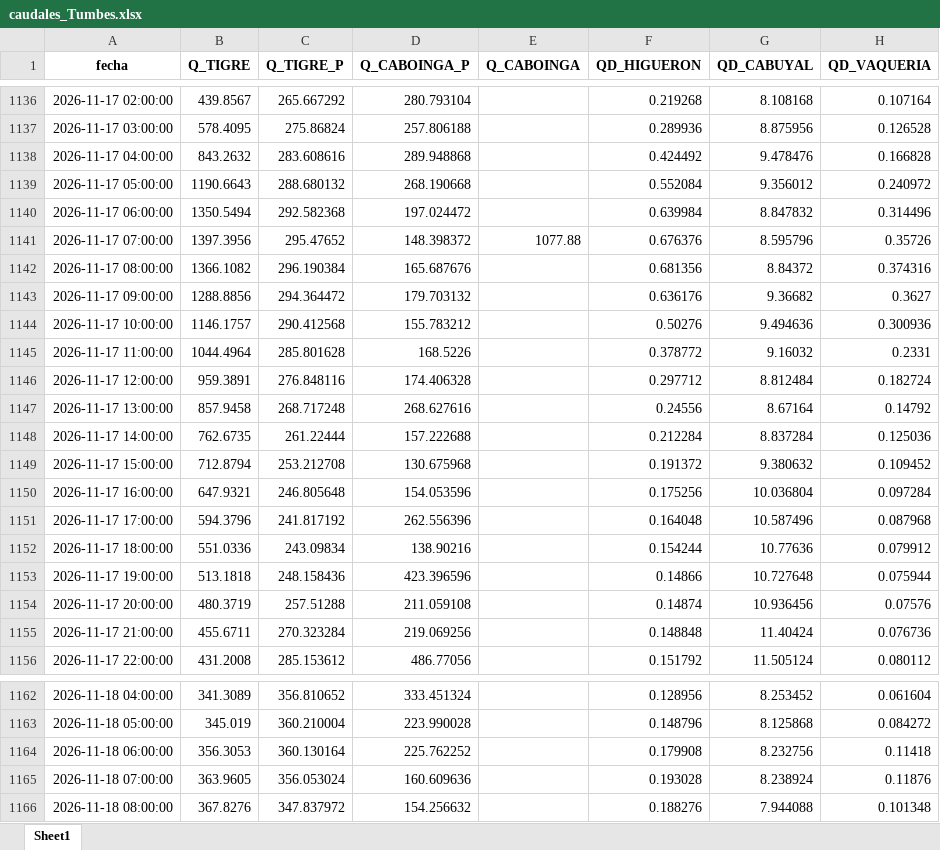
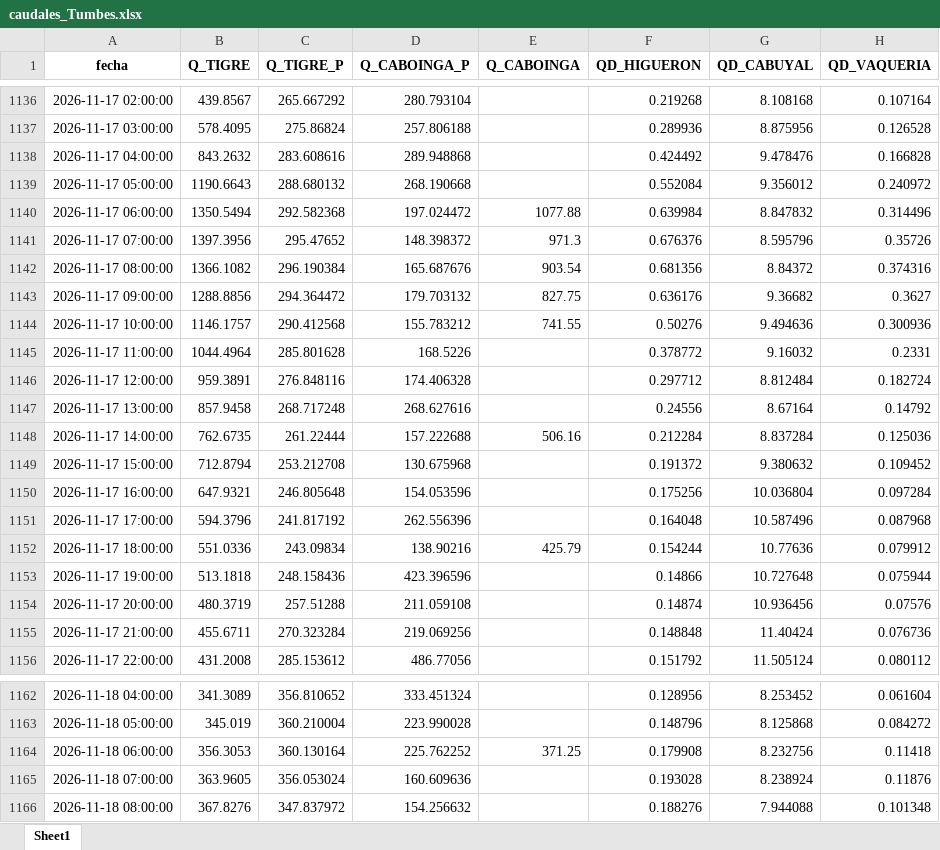
Before and after one commit to jamesvidalm/visor-Tumbes, an Excel workbook: data/caudales/caudales_Tumbes.xlsx, sheet Sheet1, drawn as a sheet; only a part is shown, gaps mark what is left out; values as stored, in another font and other column widths than the file's, no borders; the diff names each change by its address in the sheet, - before the commit and + after, or states it on an @@ line.

Commit message:
Add files via upload

```diff
--- a/data/caudales/caudales_Tumbes.xlsx (sheet Sheet1)
+++ b/data/caudales/caudales_Tumbes.xlsx (sheet Sheet1)
-E1140 (Q_CABOINGA): (empty)
+E1140 (Q_CABOINGA): 1077.88
-E1141 (Q_CABOINGA): 1077.88
+E1141 (Q_CABOINGA): 971.3
-E1142 (Q_CABOINGA): (empty)
+E1142 (Q_CABOINGA): 903.54
-E1143 (Q_CABOINGA): (empty)
+E1143 (Q_CABOINGA): 827.75
-E1144 (Q_CABOINGA): (empty)
+E1144 (Q_CABOINGA): 741.55
-E1148 (Q_CABOINGA): (empty)
+E1148 (Q_CABOINGA): 506.16
-E1152 (Q_CABOINGA): (empty)
+E1152 (Q_CABOINGA): 425.79
-E1164 (Q_CABOINGA): (empty)
+E1164 (Q_CABOINGA): 371.25
```
